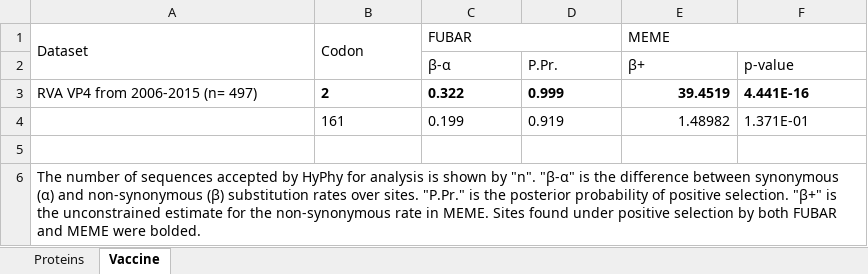
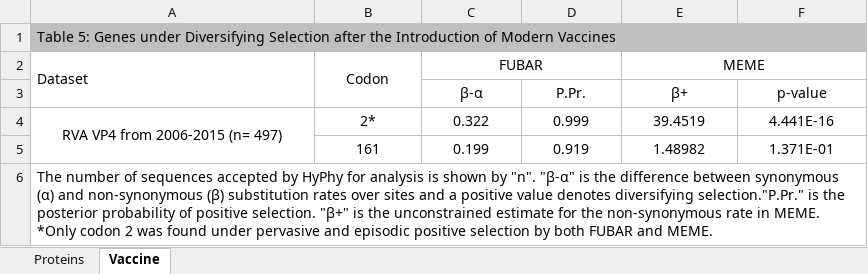
Before and after one commit to xiongqc/rotavirus, an Excel workbook: 20 Results/codonsunderselection.xlsx, sheet Vaccine, drawn as a sheet; values as stored, in another font and other column widths than the file's, no borders; removed rows and columns are numbered as before the commit, all else as after; ↵ is a line break in a cell; the diff names each change by its address in the sheet, - before the commit and + after, or states it on an @@ line.

```diff
--- a/20 Results/codonsunderselection.xlsx (sheet Vaccine)
+++ b/20 Results/codonsunderselection.xlsx (sheet Vaccine)
+row 1: Table 5: Genes under Diversifying Selection after the Introduction of Modern Vaccines
-B2:C2 alignment: left
+B2:C2 alignment: center
-E2 alignment: left
+E2 alignment: center
-C3:F3 alignment: left
+C3:F3 alignment: center
-A4:D4 alignment: left
+A4:D4 alignment: center
+A4:A5 merged
-B4 (Codon): 2
+B4 (Codon): 2*
-B4:F4 bold: on
+B4:F4 bold: off
-E4:E5 alignment: right
+E4:E5 alignment: center
-F4:F5 alignment: left
+F4:F5 alignment: center
-B5:D5 alignment: left
+B5:D5 alignment: center
-row 5: (empty)
-A6 (Dataset): …rates over sites. "P.Pr." is the posterior probability of positive selection. "β+" is the unconstrained estimate for the non-synonymous rate in MEME. Sites found under positive selection by both FUBAR and MEME were bolded.
+A6 (Dataset): …rates over sites and a positive value denotes diversifying selection."P.Pr." is the posterior probability of positive selection. "β+" is the unconstrained estimate for the non-synonymous rate in MEME. ↵ *Only codon 2 was found under pervasive and episodic positive selection by both FUBAR and MEME.
```
Also changed, not shown: sheet Proteins, 20 Results/meanRate.xlsx, 20 Results/selection.xlsx, 18 other files.
